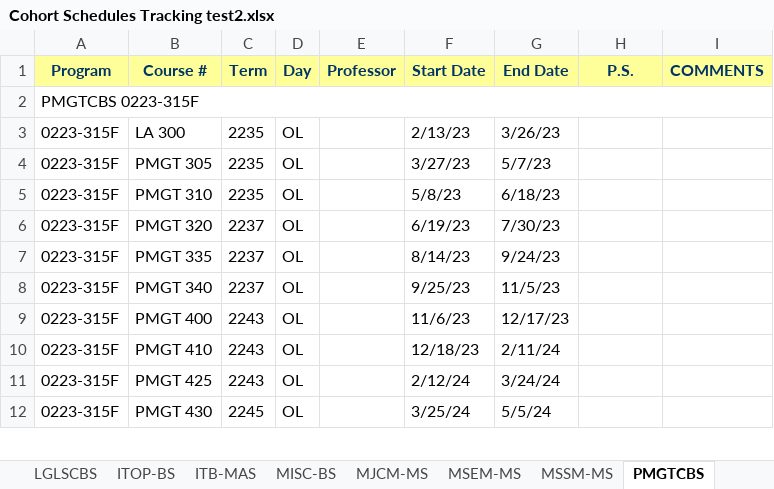
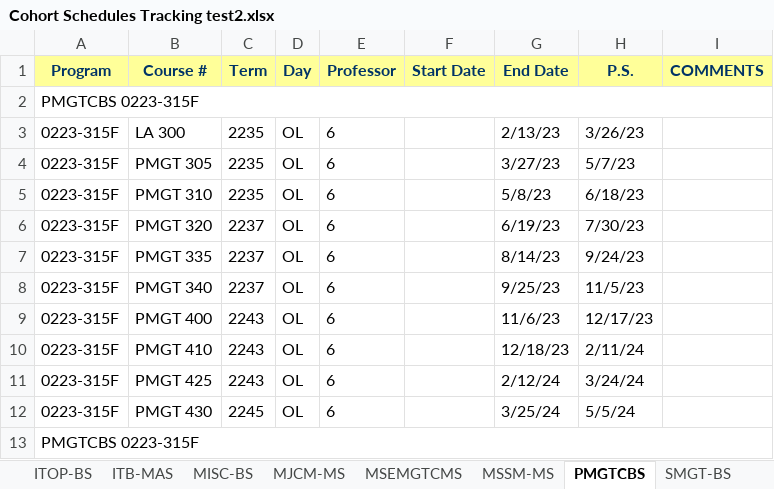
Before and after one commit to emontemayor/tcst, an Excel workbook: Cohort Schedules Tracking test2.xlsx, sheet PMGTCBS, drawn as a sheet; only a part is shown; values as stored, in another font and other column widths than the file's, no borders; the diff covers the shown part only; the diff names each change by its address in the sheet, - before the commit and + after, or states it on an @@ line.

```diff
--- a/Cohort Schedules Tracking test2.xlsx (sheet PMGTCBS)
+++ b/Cohort Schedules Tracking test2.xlsx (sheet PMGTCBS)
-sheet tab: MSEM-MS
+sheet tab: MSEMGTCMS
-E3:E12 (Professor): (empty)
+E3:E12 (Professor): 6
-F3 (Start Date): 2/13/23
+F3 (Start Date): (empty)
-G3 (End Date): 3/26/23
+G3 (End Date): 2/13/23
-H3 (P.S.): (empty)
+H3 (P.S.): 3/26/23
-F4 (Start Date): 3/27/23
+F4 (Start Date): (empty)
-G4 (End Date): 5/7/23
+G4 (End Date): 3/27/23
-H4 (P.S.): (empty)
+H4 (P.S.): 5/7/23
-F5 (Start Date): 5/8/23
+F5 (Start Date): (empty)
-G5 (End Date): 6/18/23
+G5 (End Date): 5/8/23
-H5 (P.S.): (empty)
+H5 (P.S.): 6/18/23
-F6 (Start Date): 6/19/23
+F6 (Start Date): (empty)
-G6 (End Date): 7/30/23
+G6 (End Date): 6/19/23
-H6 (P.S.): (empty)
+H6 (P.S.): 7/30/23
-F7 (Start Date): 8/14/23
+F7 (Start Date): (empty)
-G7 (End Date): 9/24/23
+G7 (End Date): 8/14/23
-H7 (P.S.): (empty)
+H7 (P.S.): 9/24/23
-F8 (Start Date): 9/25/23
+F8 (Start Date): (empty)
-G8 (End Date): 11/5/23
+G8 (End Date): 9/25/23
-H8 (P.S.): (empty)
+H8 (P.S.): 11/5/23
-F9 (Start Date): 11/6/23
+F9 (Start Date): (empty)
-G9 (End Date): 12/17/23
+G9 (End Date): 11/6/23
-H9 (P.S.): (empty)
+H9 (P.S.): 12/17/23
-F10 (Start Date): 12/18/23
+F10 (Start Date): (empty)
-G10 (End Date): 2/11/24
+G10 (End Date): 12/18/23
-H10 (P.S.): (empty)
+H10 (P.S.): 2/11/24
-F11 (Start Date): 2/12/24
+F11 (Start Date): (empty)
-G11 (End Date): 3/24/24
+G11 (End Date): 2/12/24
-H11 (P.S.): (empty)
+H11 (P.S.): 3/24/24
-F12 (Start Date): 3/25/24
+F12 (Start Date): (empty)
-G12 (End Date): 5/5/24
+G12 (End Date): 3/25/24
-H12 (P.S.): (empty)
+H12 (P.S.): 5/5/24
+row 13: PMGTCBS 0223-315F
```
Also changed, not shown: 21 added rows, 40 hidden or unhidden rows, 2 edited cells, cell formats and merged cells elsewhere in this sheet, sheet LGLSCBS, sheet MSEMGTCMS, sheet BSNUCBS, hidden cells, 1 other file.
